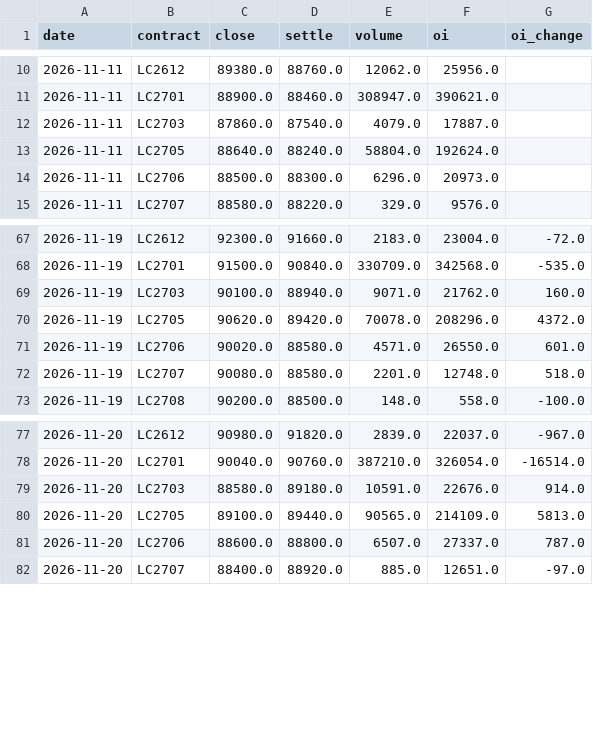
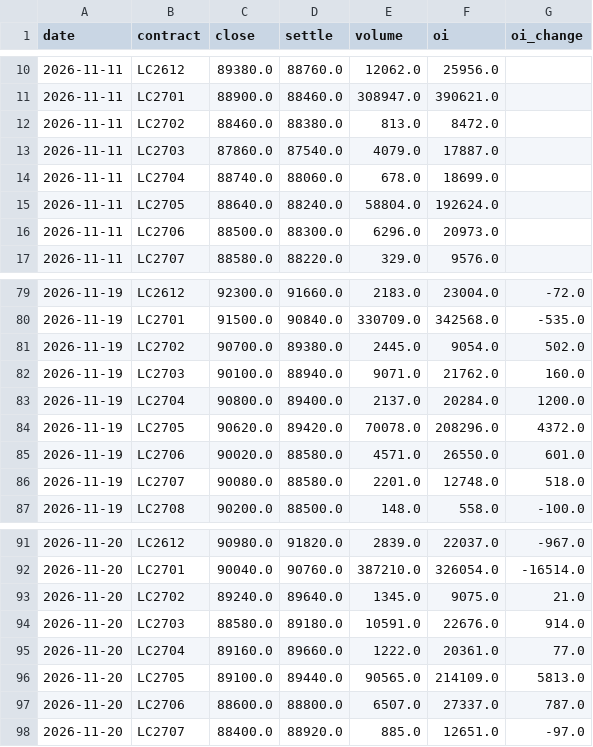
Before and after one commit to cody1984/lithium-monitor, a CSV file: futures_curve.csv, drawn as a sheet; only a part is shown, gaps mark what is left out; the diff covers the shown part only.

```diff
--- a/futures_curve.csv
+++ b/futures_curve.csv
@@ -11,3 +11,5 @@ date,contract,close,settle,volume,oi,oi_change
 2026-11-11,LC2701,88900.0,88460.0,308947.0,390621.0,
+2026-11-11,LC2702,88460.0,88380.0,813.0,8472.0,
 2026-11-11,LC2703,87860.0,87540.0,4079.0,17887.0,
+2026-11-11,LC2704,88740.0,88060.0,678.0,18699.0,
 2026-11-11,LC2705,88640.0,88240.0,58804.0,192624.0,
@@ -68,3 +80,5 @@ date,contract,close,settle,volume,oi,oi_change
 2026-11-19,LC2701,91500.0,90840.0,330709.0,342568.0,-535.0
+2026-11-19,LC2702,90700.0,89380.0,2445.0,9054.0,502.0
 2026-11-19,LC2703,90100.0,88940.0,9071.0,21762.0,160.0
+2026-11-19,LC2704,90800.0,89400.0,2137.0,20284.0,1200.0
 2026-11-19,LC2705,90620.0,89420.0,70078.0,208296.0,4372.0
@@ -78,3 +92,5 @@ date,contract,close,settle,volume,oi,oi_change
 2026-11-20,LC2701,90040.0,90760.0,387210.0,326054.0,-16514.0
+2026-11-20,LC2702,89240.0,89640.0,1345.0,9075.0,21.0
 2026-11-20,LC2703,88580.0,89180.0,10591.0,22676.0,914.0
+2026-11-20,LC2704,89160.0,89660.0,1222.0,20361.0,77.0
 2026-11-20,LC2705,89100.0,89440.0,90565.0,214109.0,5813.0
```
Also changed, not shown: 10 added rows elsewhere in this file, market_daily.csv, 1 other file.
